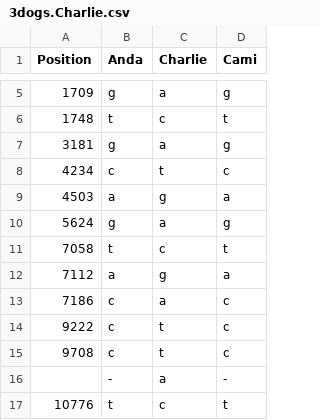
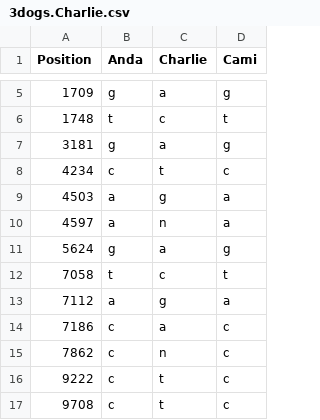
Before and after one commit to MichelleErkenberg/mpi_dogs, a CSV file: data/dog_samples/ref/office_anda.charlie/3dogs.Charlie.csv, drawn as a sheet; only a part is shown, gaps mark what is left out; the shorter side is filled out with more unchanged rows; the diff names each change by its address in the sheet, - before the commit and + after, or states it on an @@ line.

```diff
--- a/data/dog_samples/ref/office_anda.charlie/3dogs.Charlie.csv
+++ b/data/dog_samples/ref/office_anda.charlie/3dogs.Charlie.csv
+row 10: 4597 | a | n | a
+row 15: 7862 | c | n | c
```
Also changed, not shown: data/dog_samples/ref/office_anda.charlie/3dogs_Anda_Charlie_Cami.csv, 1 other file.
